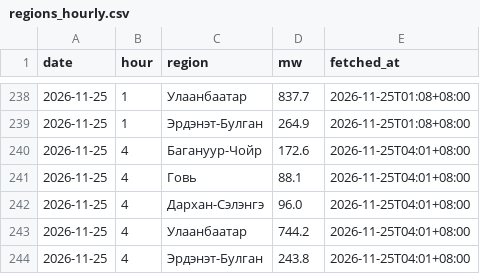
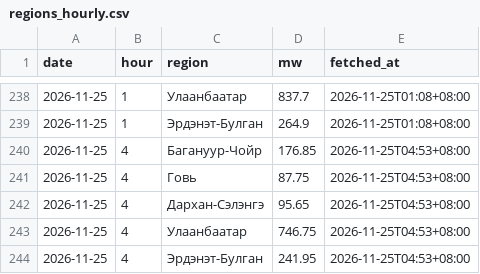
Before and after one commit to javkhlantug-eng/pfc, a CSV file: data/regions_hourly.csv, drawn as a sheet; only a part is shown, gaps mark what is left out.

```diff
--- a/data/regions_hourly.csv
+++ b/data/regions_hourly.csv
@@ -239,6 +239,6 @@ date,hour,region,mw,fetched_at
 2026-11-25,1,Эрдэнэт-Булган,264.9,2026-11-25T01:08+08:00
-2026-11-25,4,Багануур-Чойр,172.6,2026-11-25T04:01+08:00
-2026-11-25,4,Говь,88.1,2026-11-25T04:01+08:00
-2026-11-25,4,Дархан-Сэлэнгэ,96.0,2026-11-25T04:01+08:00
-2026-11-25,4,Улаанбаатар,744.2,2026-11-25T04:01+08:00
-2026-11-25,4,Эрдэнэт-Булган,243.8,2026-11-25T04:01+08:00
+2026-11-25,4,Багануур-Чойр,176.85,2026-11-25T04:53+08:00
+2026-11-25,4,Говь,87.75,2026-11-25T04:53+08:00
+2026-11-25,4,Дархан-Сэлэнгэ,95.65,2026-11-25T04:53+08:00
+2026-11-25,4,Улаанбаатар,746.75,2026-11-25T04:53+08:00
+2026-11-25,4,Эрдэнэт-Булган,241.95,2026-11-25T04:53+08:00
```
Also changed, not shown: data/nowcast_log.csv, 3 other files.
